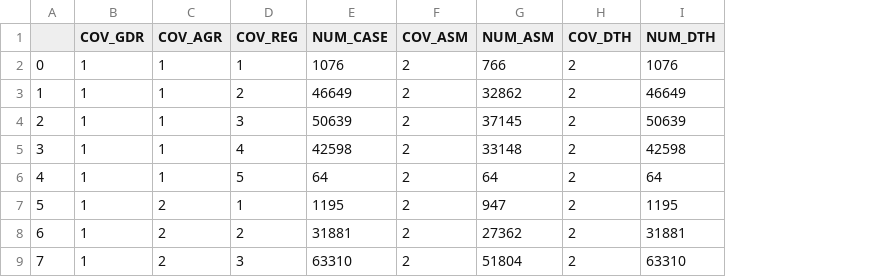
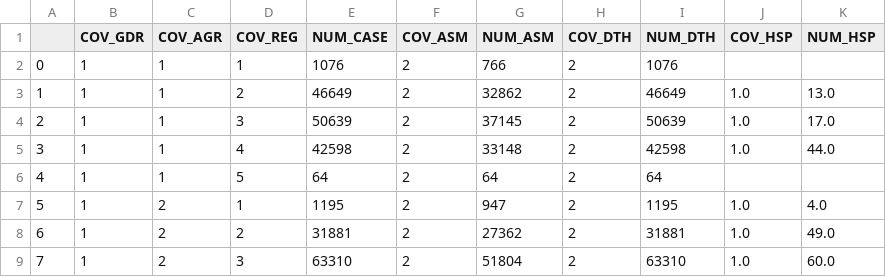
Before and after one commit to PengyuW007/COMP4710_Group14_Analyzer, a CSV file: final.csv, drawn as a sheet; only a part is shown; the diff names each change by its address in the sheet, - before the commit and + after, or states it on an @@ line.

```diff
--- a/final.csv
+++ b/final.csv
+column J (COV_HSP), rows 3-9: 1.0 | 1.0 | 1.0 |  | 1.0 | 1.0 | 1.0
+column K (NUM_HSP), rows 3-9: 13.0 | 17.0 | 44.0 |  | 4.0 | 49.0 | 60.0
```
Also changed, not shown: probability.csv, 1 other file.
